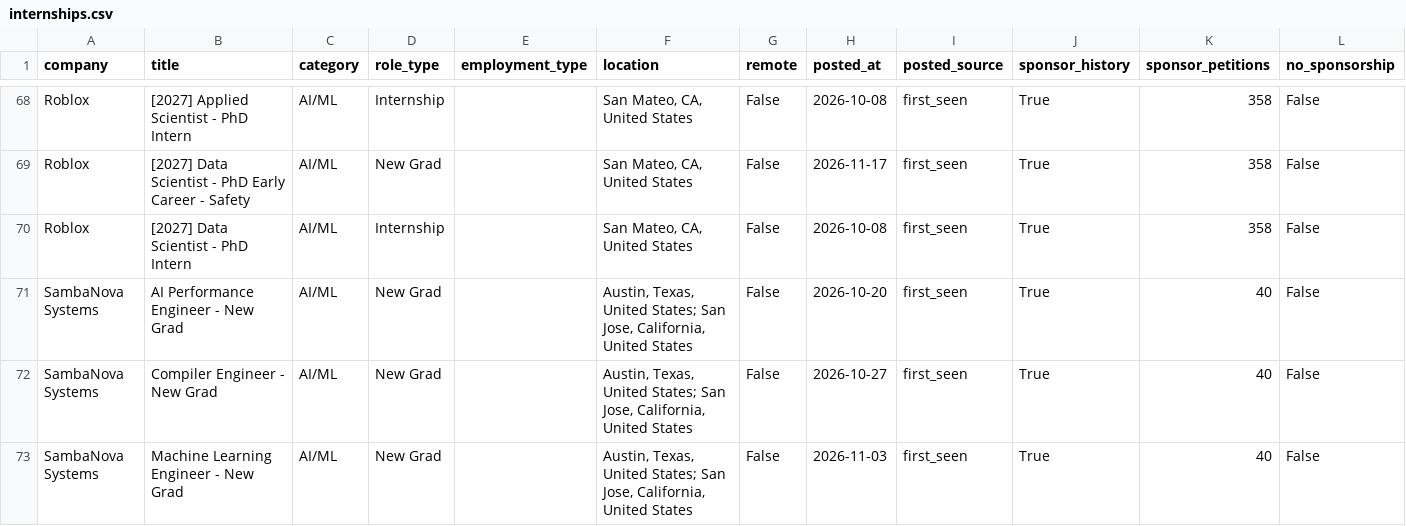
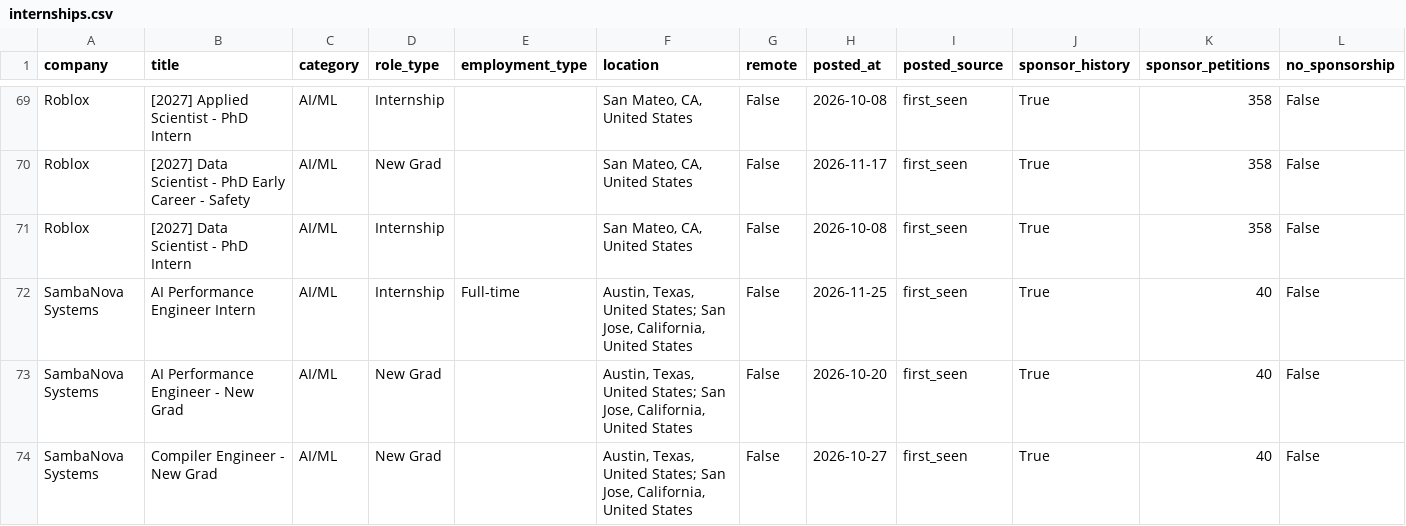
Before and after one commit to vamsiyanamadala/cyber-ai-internships, a CSV file: data/internships.csv, drawn as a sheet; only a part is shown, gaps mark what is left out; the shorter side is filled out with more unchanged rows; rows hold the shown columns only; the diff covers the shown part only; the diff names each change by its address in the sheet, - before the commit and + after, or states it on an @@ line.

```diff
--- a/data/internships.csv
+++ b/data/internships.csv
+row 72: SambaNova Systems | AI Performance Engineer Intern | AI/ML | Internship | Full-time | Austin, Texas, United States; San Jose, California, United States | False | 2026-11-25 | first_seen | True | 40 | False
```
Also changed, not shown: 5 added rows and 1 moved row elsewhere in this file, 5 other files.
